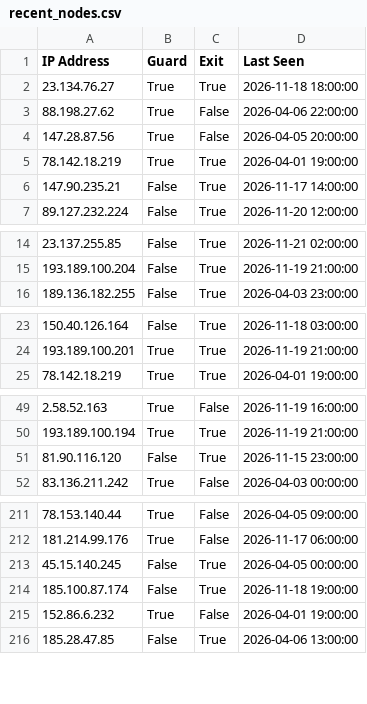
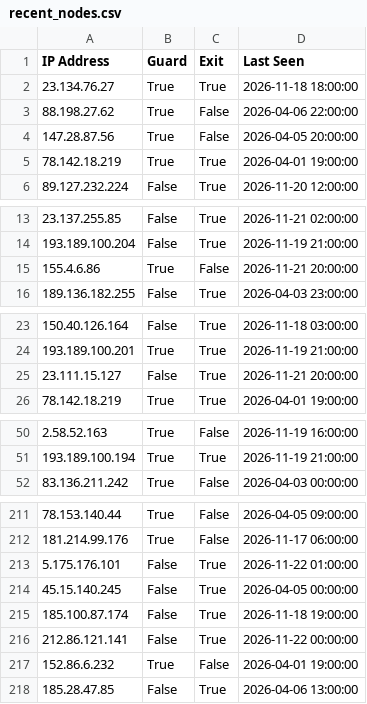
Before and after one commit to jjewitt/TOR_List, a CSV file: lists/recent_nodes.csv, drawn as a sheet; only a part is shown, gaps mark what is left out; the diff covers the shown part only.

```diff
--- a/lists/recent_nodes.csv
+++ b/lists/recent_nodes.csv
@@ -5,3 +5,2 @@ IP Address,Guard,Exit,Last Seen
 78.142.18.219,True,True,2026-04-01 19:00:00
-147.90.235.21,False,True,2026-11-17 14:00:00
 89.127.232.224,False,True,2026-11-20 12:00:00
@@ -15,2 +14,3 @@ IP Address,Guard,Exit,Last Seen
 193.189.100.204,False,True,2026-11-19 21:00:00
+155.4.6.86,True,False,2026-11-21 20:00:00
 189.136.182.255,False,True,2026-04-03 23:00:00
@@ -24,2 +24,3 @@ IP Address,Guard,Exit,Last Seen
 193.189.100.201,True,True,2026-11-19 21:00:00
+23.111.15.127,False,True,2026-11-21 20:00:00
 78.142.18.219,True,True,2026-04-01 19:00:00
@@ -50,3 +51,2 @@ IP Address,Guard,Exit,Last Seen
 193.189.100.194,True,True,2026-11-19 21:00:00
-81.90.116.120,False,True,2026-11-15 23:00:00
 83.136.211.242,True,False,2026-04-03 00:00:00
@@ -212,4 +212,6 @@ IP Address,Guard,Exit,Last Seen
 181.214.99.176,True,False,2026-11-17 06:00:00
+5.175.176.101,False,True,2026-11-22 01:00:00
 45.15.140.245,False,True,2026-04-05 00:00:00
 185.100.87.174,False,True,2026-11-18 19:00:00
+212.86.121.141,False,True,2026-11-22 00:00:00
 152.86.6.232,True,False,2026-04-01 19:00:00
```
Also changed, not shown: 2 added rows and 5 removed rows elsewhere in this file, lists/exit_nodes.csv, lists/guard_nodes.csv, 1 other file.
